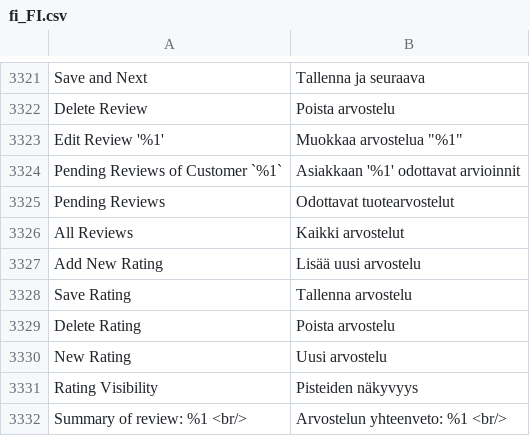
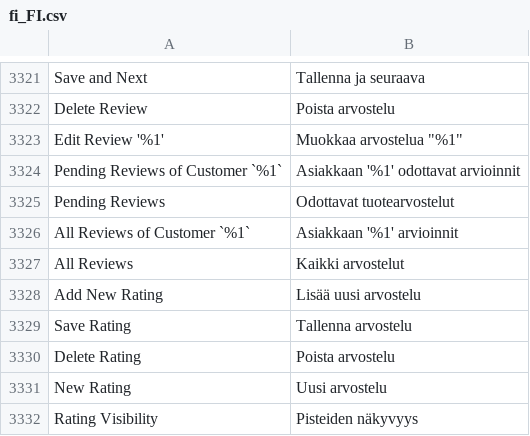
Before and after one commit to magento-l10n/language-fi_FI, a CSV file: fi_FI.csv, drawn as a sheet; only a part is shown, gaps mark what is left out; the shorter side is filled out with more unchanged rows; the diff names each change by its address in the sheet, - before the commit and + after, or states it on an @@ line.

Commit message:
Updating translations from Crowdin.

```diff
--- a/fi_FI.csv
+++ b/fi_FI.csv
+row 3326: All Reviews of Customer `%1` | Asiakkaan '%1' arvioinnit
```
Also changed, not shown: 1 other file.
